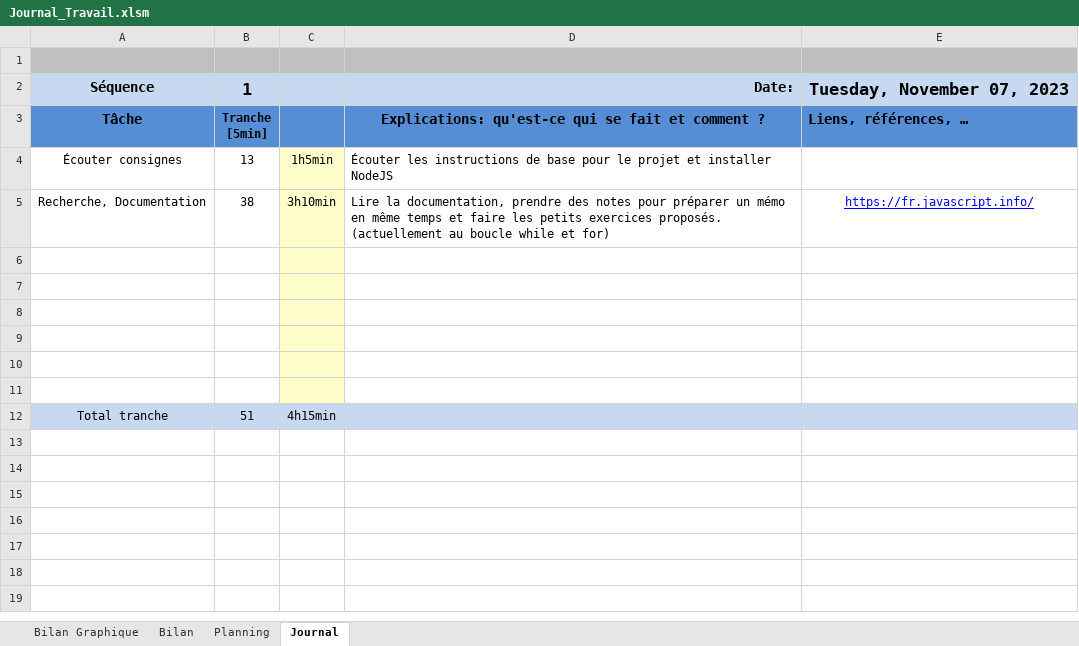
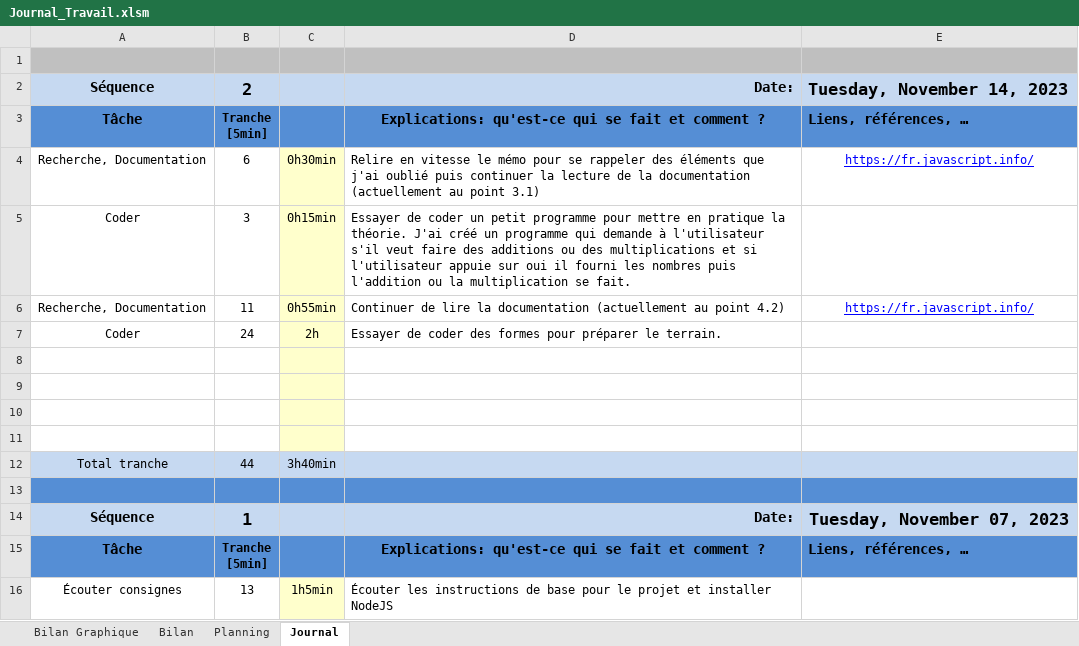
Before and after one commit to joaberch/P_Bulles_Snake_JavaScript, an Excel workbook: doc/Journal_Travail.xlsm, sheet Journal, drawn as a sheet; only a part is shown; the shorter side is filled out with more unchanged rows; values as stored, in another font and other column widths than the file's, no borders; charts and pictures and conditional formats not drawn; ↵ is a line break in a cell; the diff names each change by its address in the sheet, - before the commit and + after, or states it on an @@ line.

```diff
--- a/doc/Journal_Travail.xlsm (sheet Journal)
+++ b/doc/Journal_Travail.xlsm (sheet Journal)
+row 2: Séquence | 2 |  | Date: | Tuesday, November 14, 2023
+row 3: Tâche | Tranche ↵ [5min] |  | Explications: qu'est-ce qui se fait et comment ? | Liens, références, …
+row 4: Recherche, Documentation | 6 | 0h30min | Relire en vitesse le mémo pour se rappeler des éléments que j'ai oublié puis continuer la lecture de la documentation (actuellement au point 3.1) | https://fr.javascript.info/
+row 5: Coder | 3 | 0h15min | Essayer de coder un petit programme pour mettre en pratique la théorie. J'ai créé un programme qui demande à l'utilisateur s'il veut faire des additions ou des multiplications et si l'utilisateur appuie sur oui il fourni les nombres puis l'addition ou la multiplication se fait.
+row 6: Recherche, Documentation | 11 | 0h55min | Continuer de lire la documentation (actuellement au point 4.2) | https://fr.javascript.info/
+row 7: Coder | 24 | 2h | Essayer de coder des formes pour préparer le terrain.
+row 8: (empty)
+row 9: (empty)
+row 10: (empty)
+row 11: (empty)
+row 12: Total tranche | 44 | 3h40min
+row 13: (empty)
```
Also changed, not shown: sheet Bilan, charts or pictures, 8 other files.
